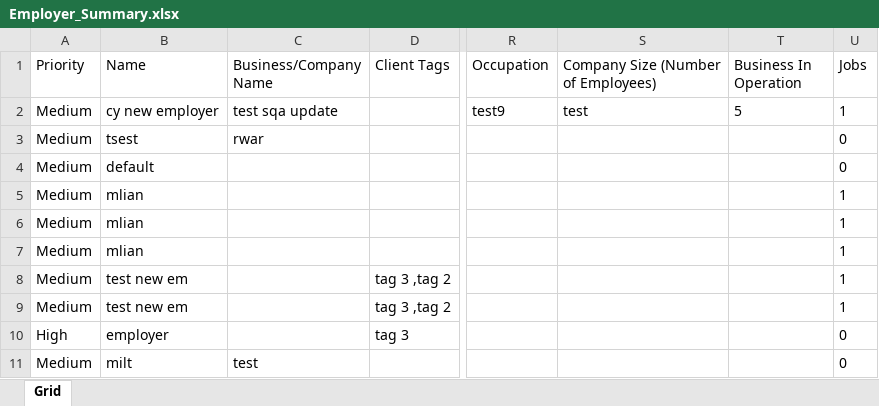
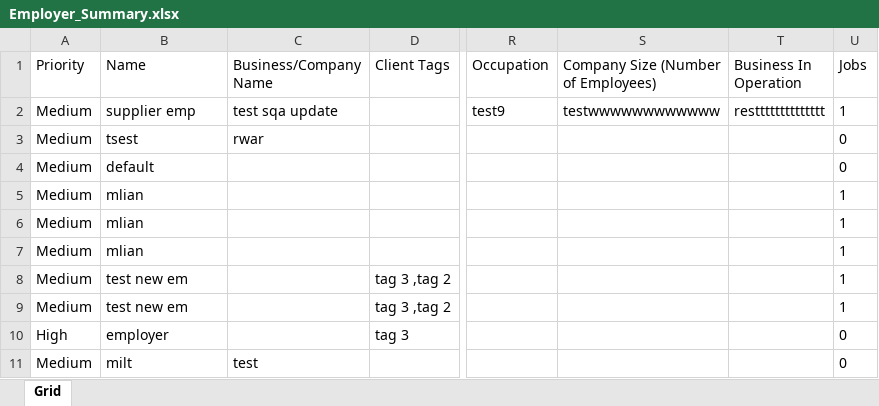
Before and after one commit to nabeelahmed772/Ezymigrate, an Excel workbook: cypress/downloads/Employer_Summary.xlsx, sheet Grid, drawn as a sheet; only a part is shown, gaps mark what is left out; values as stored, in another font and other column widths than the file's, no borders; table styles not drawn; the diff names each change by its address in the sheet, - before the commit and + after, or states it on an @@ line.

```diff
--- a/cypress/downloads/Employer_Summary.xlsx (sheet Grid)
+++ b/cypress/downloads/Employer_Summary.xlsx (sheet Grid)
-B2 (Name): cy new employer
+B2 (Name): supplier emp
-S2: test
+S2: testwwwwwwwwwwww
-T2 (Business In Operation): 5
+T2 (Business In Operation): restttttttttttttt
@@ row 7 moved to row 5: Medium @@
@@ row 9 moved to row 8: Medium @@
```
Also changed, not shown: cypress/downloads/ClientsList.xlsx, cypress/downloads/EmployersList.xlsx, 24 other files.
